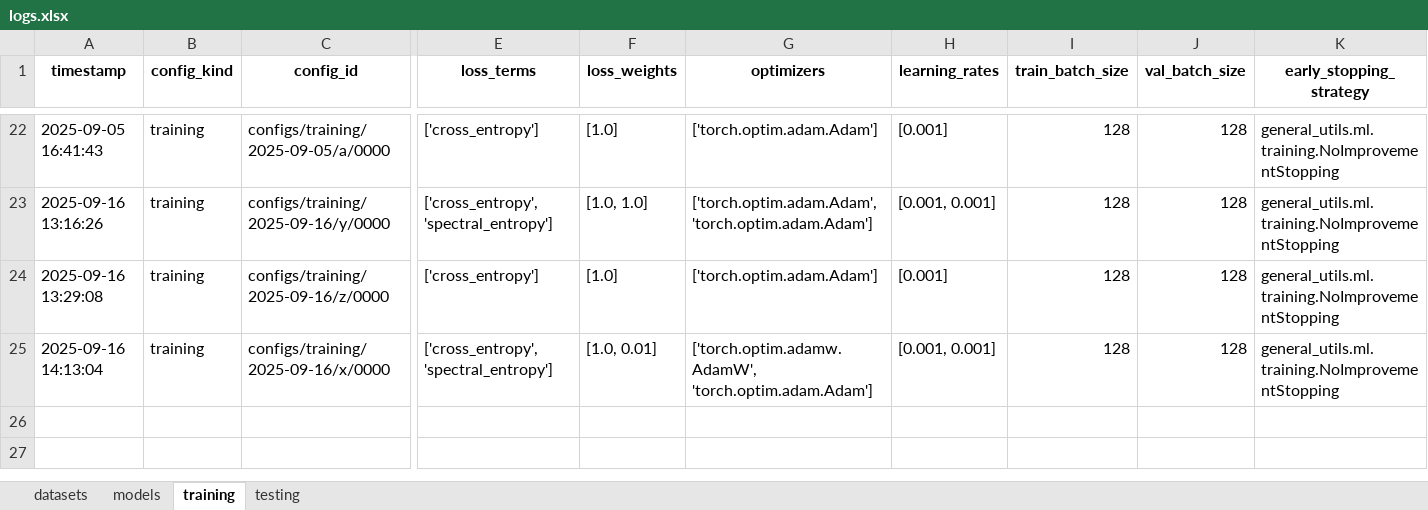
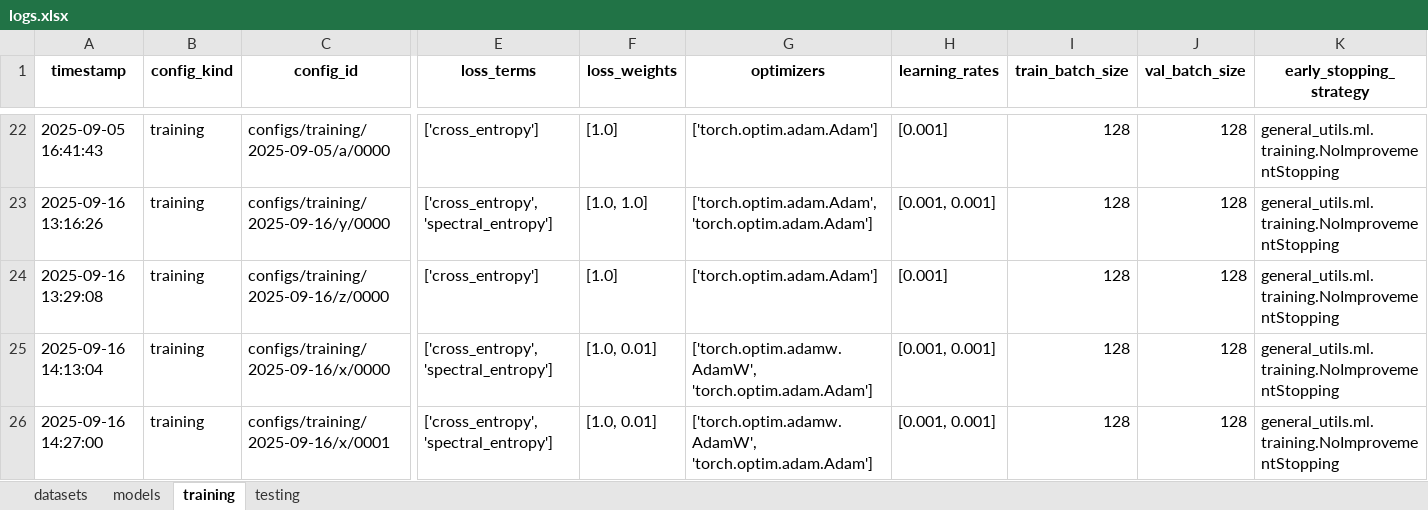
Before and after one commit to jonathan-chien/counting-rnn, an Excel workbook: configs/logs.xlsx, sheet training, drawn as a sheet; only a part is shown, gaps mark what is left out; values as stored, in another font and other column widths than the file's, no borders; rows hold the shown columns only; the diff names each change by its address in the sheet, - before the commit and + after, or states it on an @@ line.

```diff
--- a/configs/logs.xlsx (sheet training)
+++ b/configs/logs.xlsx (sheet training)
+row 26: 2025-09-16 14:27:00 | training | configs/training/2025-09-16/x/0001 | ['cross_entropy', 'spectral_entropy'] | [1.0, 0.01] | ['torch.optim.adamw.AdamW', 'torch.optim.adam.Adam'] | [0.001, 0.001] | 128 | 128 | general_utils.ml.training.NoImprovementStopping
```
Also changed, not shown: 4 other files.
